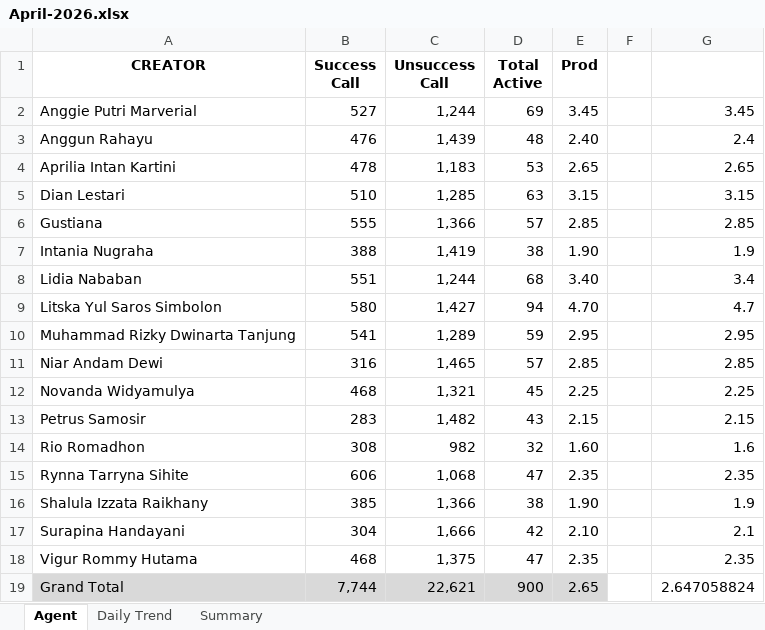
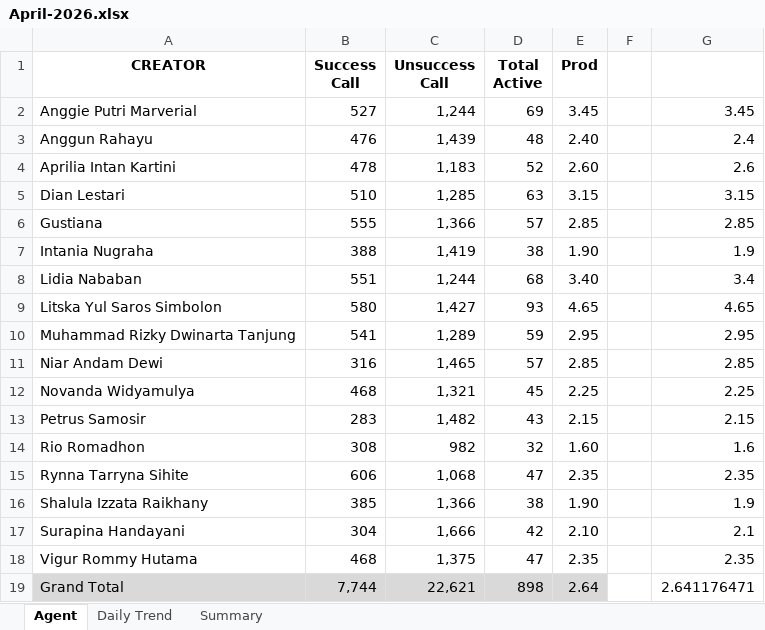
Before and after one commit to AlvyFahmy/Agent_Retention, an Excel workbook: April-2026.xlsx, sheet Agent, drawn as a sheet; values as stored, in another font and other column widths than the file's, no borders; conditional formats not drawn; the diff names each change by its address in the sheet, - before the commit and + after, or states it on an @@ line.

Commit message:
Add files via upload

```diff
--- a/April-2026.xlsx (sheet Agent)
+++ b/April-2026.xlsx (sheet Agent)
-D4 (Total Active): 53
+D4 (Total Active): 52
-E4 (Prod): 2.65
+E4 (Prod): 2.60
-G4: 2.65
+G4: 2.6
-D9 (Total Active): 94
+D9 (Total Active): 93
-E9 (Prod): 4.70
+E9 (Prod): 4.65
-G9: 4.7
+G9: 4.65
-D19 (Total Active): 900
+D19 (Total Active): 898
-E19 (Prod): 2.65
+E19 (Prod): 2.64
-G19: 2.647058824
+G19: 2.641176471
```
Also changed, not shown: sheet Summary.
